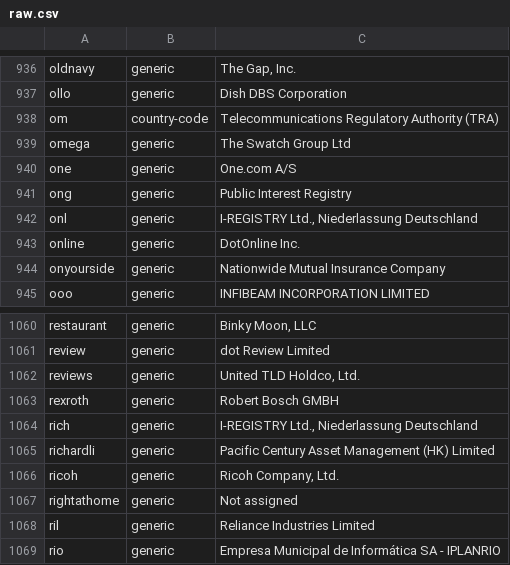
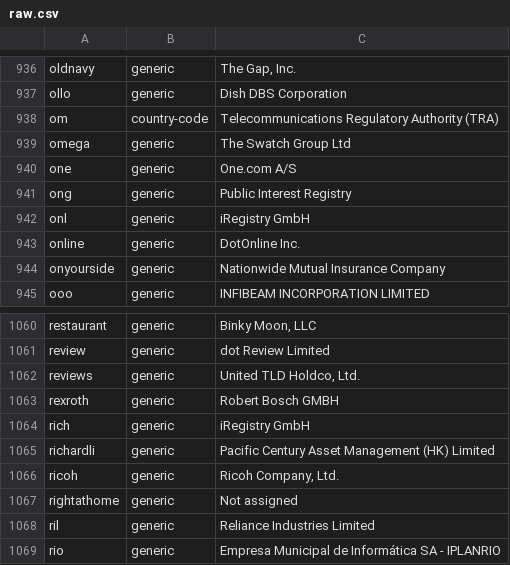
Before and after one commit to gh0stwizard/iana-tld-extractor, a CSV file: raw.csv, drawn as a sheet; only a part is shown, gaps mark what is left out.

```diff
--- a/raw.csv
+++ b/raw.csv
@@ -941,3 +941,3 @@
 "ong","generic","Public Interest Registry"
-"onl","generic","I-REGISTRY Ltd., Niederlassung Deutschland"
+"onl","generic","iRegistry GmbH"
 "online","generic","DotOnline Inc."
@@ -1063,3 +1063,3 @@
 "rexroth","generic","Robert Bosch GMBH"
-"rich","generic","I-REGISTRY Ltd., Niederlassung Deutschland"
+"rich","generic","iRegistry GmbH"
 "richardli","generic","Pacific Century Asset Management (HK) Limited"
```
Also changed, not shown: tld.csv.
